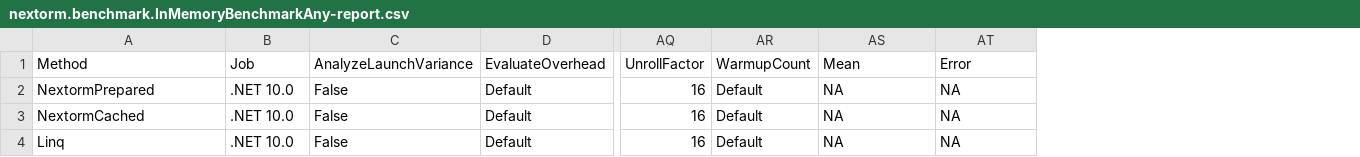
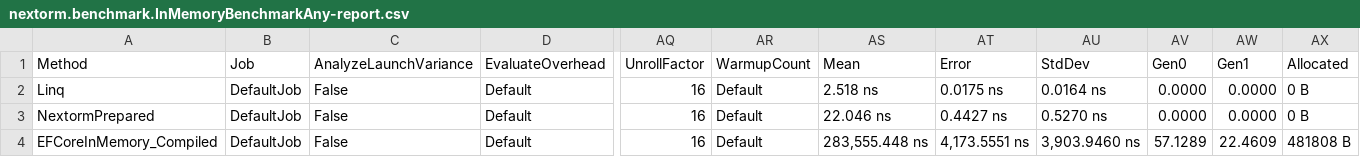
Before and after one commit to AlexeyShirshov/nextorm, a CSV file: BenchmarkDotNet.Artifacts/results/nextorm.benchmark.InMemoryBenchmarkAny-report.csv, drawn as a sheet; only a part is shown, gaps mark what is left out; removed rows and columns are numbered as before the commit, all else as after; rows hold the shown columns only; the diff names each change by its address in the sheet, - before the commit and + after, or states it on an @@ line.

```diff
--- a/BenchmarkDotNet.Artifacts/results/nextorm.benchmark.InMemoryBenchmarkAny-report.csv
+++ b/BenchmarkDotNet.Artifacts/results/nextorm.benchmark.InMemoryBenchmarkAny-report.csv
+column AU (StdDev), rows 3-4: 0.5270 ns | 3,903.9460 ns
+column AV (Gen0), rows 3-4: 0.0000 | 57.1289
+column AW (Gen1), rows 3-4: 0.0000 | 22.4609
+column AX (Allocated), rows 3-4: 0 B | 481808 B
+row 2: Linq | DefaultJob | False | Default | 16 | Default | 2.518 ns | 0.0175 ns | 0.0164 ns | 0.0000 | 0.0000 | 0 B
-B3:B4 (Job): .NET 10.0
+B3:B4 (Job): DefaultJob
-AS3 (Mean): NA
+AS3 (Mean): 22.046 ns
-AT3 (Error): NA
+AT3 (Error): 0.4427 ns
-A4 (Method): NextormCached
+A4 (Method): EFCoreInMemory_Compiled
-AS4 (Mean): NA
+AS4 (Mean): 283,555.448 ns
-AT4 (Error): NA
+AT4 (Error): 4,173.5551 ns
-row 4: Linq | .NET 10.0 | False | Default | 16 | Default | NA | NA
```
Also changed, not shown: BenchmarkDotNet.Artifacts/results/nextorm.benchmark.InMemoryBenchmarkIteration-report.csv, BenchmarkDotNet.Artifacts/results/nextorm.benchmark.InMemoryBenchmarkWhere-report.csv, 23 other files.
